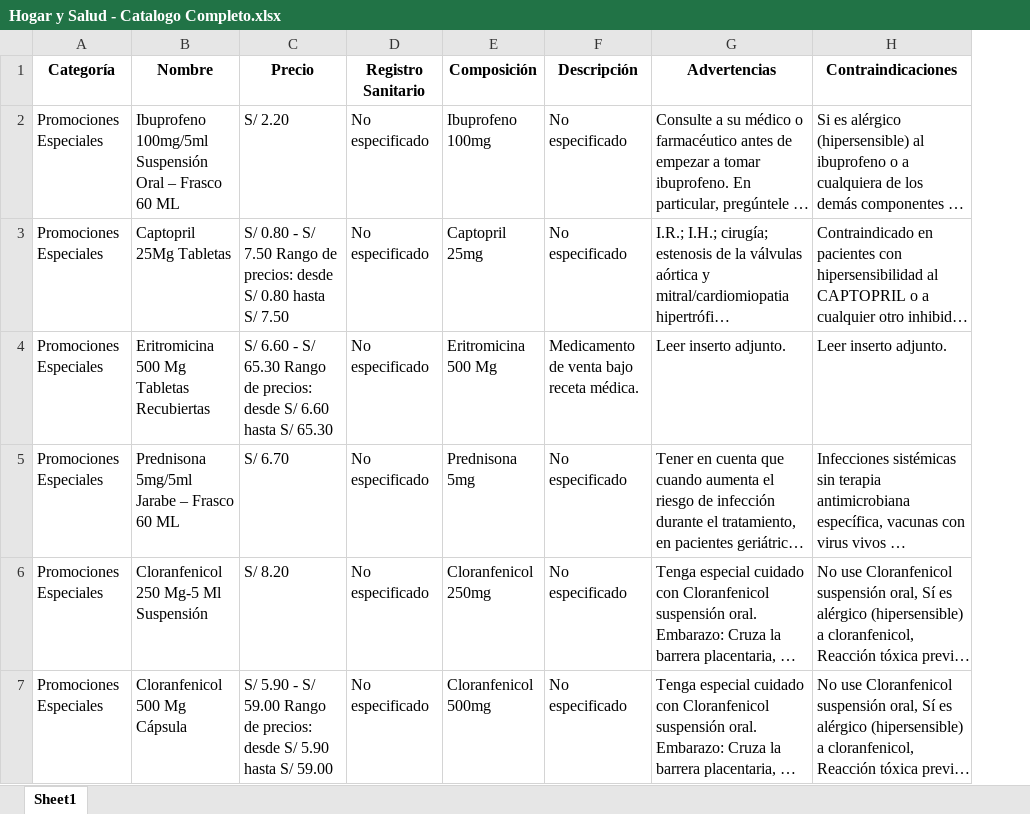
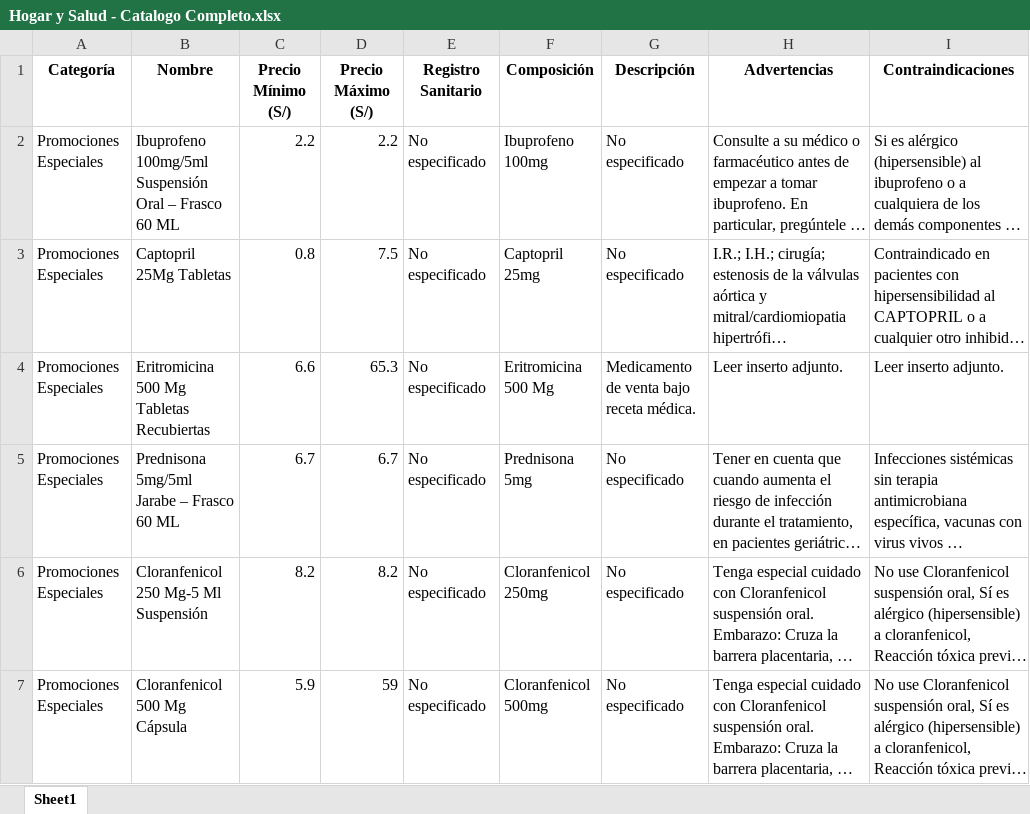
Before and after one commit to ANTBRY-07/WebScraping-Farmacos, an Excel workbook: Reportes/Hogar y Salud - Catalogo Completo.xlsx, sheet Sheet1, drawn as a sheet; only a part is shown; long unchanged cells end in …; values as stored, in another font and other column widths than the file's, no borders; removed rows and columns are numbered as before the commit, all else as after; the diff covers the shown part only; the diff names each change by its address in the sheet, - before the commit and + after, or states it on an @@ line.

```diff
--- a/Reportes/Hogar y Salud - Catalogo Completo.xlsx (sheet Sheet1)
+++ b/Reportes/Hogar y Salud - Catalogo Completo.xlsx (sheet Sheet1)
-column C (Precio), rows 2-7: S/ 2.20 | S/ 0.80 - S/ 7.50 Rango de precios: desde S/ 0.80 hasta S/ 7.50 | S/ 6.60 - S/ 65.30 Rango de precios: desde S/ 6.60 hasta S/ 65.30 | S/ 6.70 | S/ 8.20 | S/ 5.90 - S/ 59.00 Rango de precios: desde S/ 5.90 hasta S/ 59.00
+column C (Precio Mínimo (S/)), rows 2-7: 2.2 | 0.8 | 6.6 | 6.7 | 8.2 | 5.9
+column D (Precio Máximo (S/)), rows 2-7: 2.2 | 7.5 | 65.3 | 6.7 | 8.2 | 59
```
Also changed, not shown: 3 added rows and 3 removed rows elsewhere in this sheet, 1 other file.
